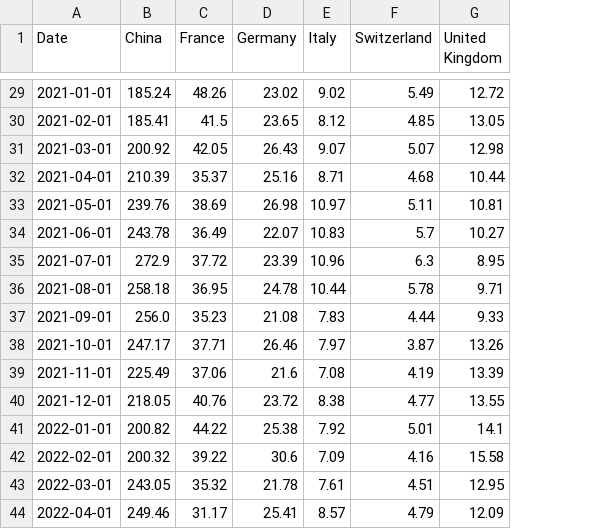
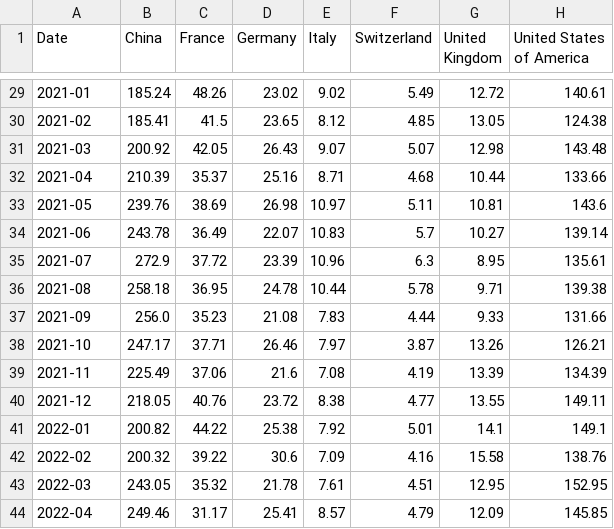
Before and after one commit to MGN19/Siemens-forecast, a CSV file: extra data/clean_energy.csv, drawn as a sheet; only a part is shown, gaps mark what is left out; the diff covers the shown part only; the diff names each change by its address in the sheet, - before the commit and + after, or states it on an @@ line.

```diff
--- a/extra data/clean_energy.csv
+++ b/extra data/clean_energy.csv
+column H (United States of America), rows 29-44: 140.61 | 124.38 | 143.48 | 133.66 | 143.6 | 139.14 | 135.61 | 139.38 | 131.66 | 126.21 | 134.39 | 149.11 | 149.1 | 138.76 | 152.95 | 145.85
-A29 (Date): 2021-01-01
+A29 (Date): 2021-01
-A30 (Date): 2021-02-01
+A30 (Date): 2021-02
-A31 (Date): 2021-03-01
+A31 (Date): 2021-03
-A32 (Date): 2021-04-01
+A32 (Date): 2021-04
-A33 (Date): 2021-05-01
+A33 (Date): 2021-05
-A34 (Date): 2021-06-01
+A34 (Date): 2021-06
-A35 (Date): 2021-07-01
+A35 (Date): 2021-07
-A36 (Date): 2021-08-01
+A36 (Date): 2021-08
-A37 (Date): 2021-09-01
+A37 (Date): 2021-09
-A38 (Date): 2021-10-01
+A38 (Date): 2021-10
-A39 (Date): 2021-11-01
+A39 (Date): 2021-11
-A40 (Date): 2021-12-01
+A40 (Date): 2021-12
-A41 (Date): 2022-01-01
+A41 (Date): 2022-01
-A42 (Date): 2022-02-01
+A42 (Date): 2022-02
-A43 (Date): 2022-03-01
+A43 (Date): 2022-03
-A44 (Date): 2022-04-01
+A44 (Date): 2022-04
```
Also changed, not shown: 27 edited cells elsewhere in this file, extra data/fossil_energy.csv, 3 other files.
